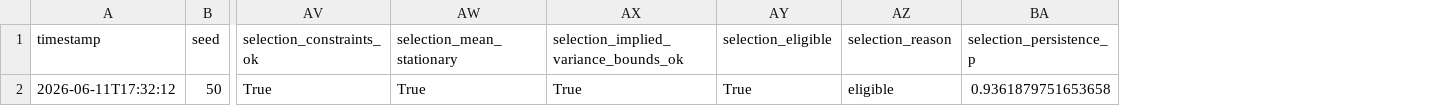
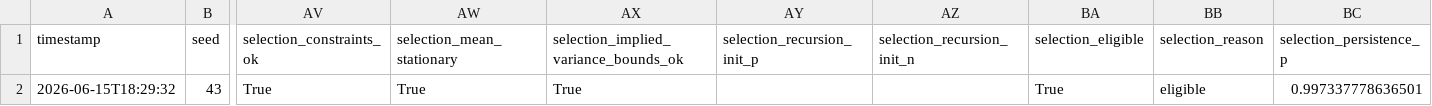
Before and after one commit to HSun3370/Inflation_Dynamics, a CSV file: BEGE_GARCH/ConstantN_BEGE/results/best_loglik_with_se.csv, drawn as a sheet; only a part is shown, gaps mark what is left out; removed rows and columns are numbered as before the commit, all else as after; rows hold the shown columns only; the diff names each change by its address in the sheet, - before the commit and + after, or states it on an @@ line.

```diff
--- a/BEGE_GARCH/ConstantN_BEGE/results/best_loglik_with_se.csv
+++ b/BEGE_GARCH/ConstantN_BEGE/results/best_loglik_with_se.csv
+column AY (selection_recursion_init_p), empty
+column AZ (selection_recursion_init_n), empty
-row 2: 2026-06-11T17:32:12 | 50 | True | True | True | True | eligible | 0.9361879751653658
+row 2: 2026-06-15T18:29:32 | 43 | True | True | True |  |  | True | eligible | 0.997337778636501
```
Also changed, not shown: BEGE_GARCH/BadGood_BEGE/results/best_loglik_with_se.csv, BEGE_GARCH/ConstantP_BEGE/results/best_loglik_with_se.csv, 44 other files.
